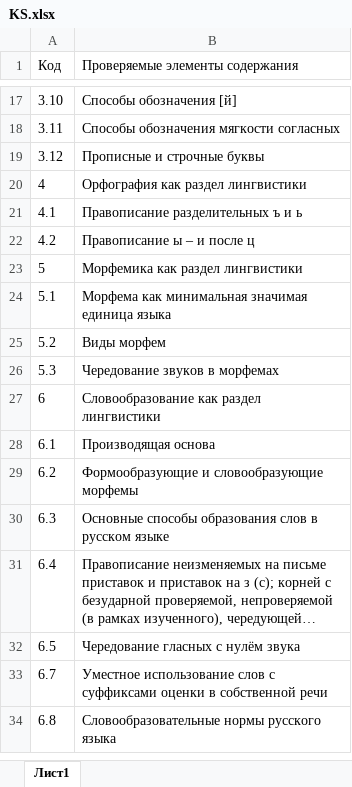
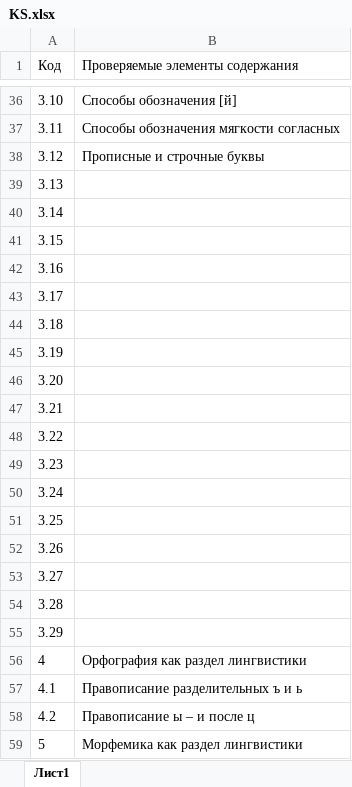
Before and after one commit to shekeldini/Flask, an Excel workbook: excel/Описание_работ/7/Русский язык/KS.xlsx, sheet Лист1, drawn as a sheet; only a part is shown, gaps mark what is left out; the shorter side is filled out with more unchanged rows; long unchanged cells end in …; values as stored, in another font and other column widths than the file's, no borders; the diff covers the shown part only; the diff names each change by its address in the sheet, - before the commit and + after, or states it on an @@ line.

```diff
--- a/excel/Описание_работ/7/Русский язык/KS.xlsx (sheet Лист1)
+++ b/excel/Описание_работ/7/Русский язык/KS.xlsx (sheet Лист1)
+row 39: 3.13
+row 40: 3.14
+row 41: 3.15
+row 42: 3.16
+row 43: 3.17
+row 44: 3.18
+row 45: 3.19
+row 46: 3.20
+row 47: 3.21
+row 48: 3.22
+row 49: 3.23
+row 50: 3.24
+row 51: 3.25
+row 52: 3.26
+row 53: 3.27
+row 54: 3.28
+row 55: 3.29
```
Also changed, not shown: 19 added rows and row numbers in column A elsewhere in this sheet, excel/Описание_работ/7/Английский язык/ALL.xlsx, 1 other file.
